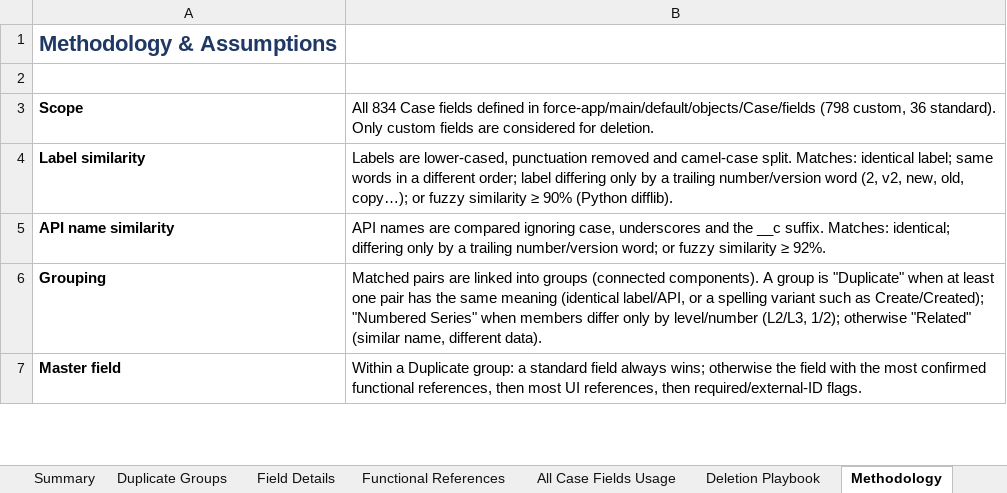
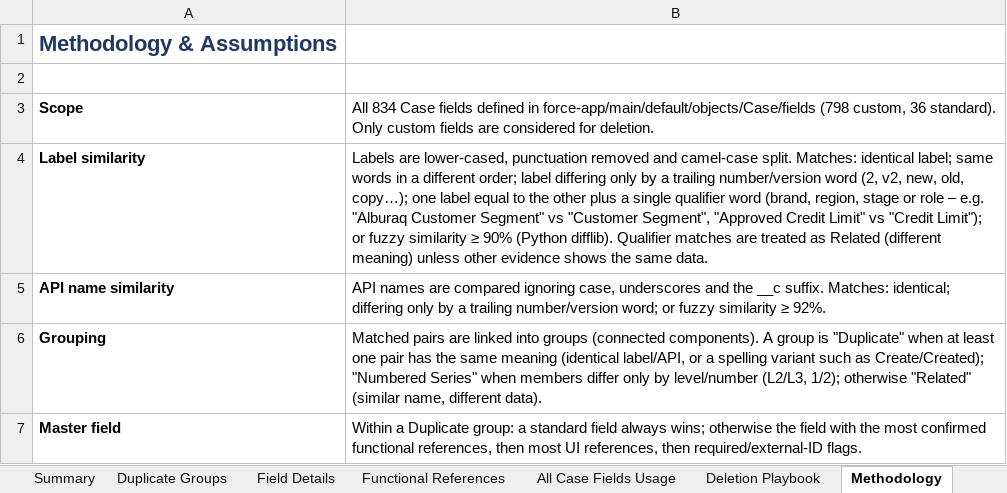
Before and after one commit to Jahangeer-Khazi/UAT-Project-06Oct2026, an Excel workbook: reports/Case_Similar_Fields_Analysis.xlsx, sheet Methodology, drawn as a sheet; only a part is shown; values as stored, in another font and other column widths than the file's, no borders; the diff names each change by its address in the sheet, - before the commit and + after, or states it on an @@ line.

```diff
--- a/reports/Case_Similar_Fields_Analysis.xlsx (sheet Methodology)
+++ b/reports/Case_Similar_Fields_Analysis.xlsx (sheet Methodology)
-B4: …old, copy…); or fuzzy similarity ≥ 90% (Python difflib).
+B4: …old, copy…); one label equal to the other plus a single qualifier word (brand, region, stage or role – e.g. "Alburaq Customer Segment" vs "Customer Segment", "Approved Credit Limit" vs "Credit Limit"); or fuzzy similarity ≥ 90% (Python difflib). Qualifier matches are treated as Related (different meaning) unless other evidence shows the same data.
```
Also changed, not shown: sheet Functional References, sheet Field Details, sheet Duplicate Groups, sheet All Case Fields Usage, sheet Summary, formulas that keep their value, 2 other files.
